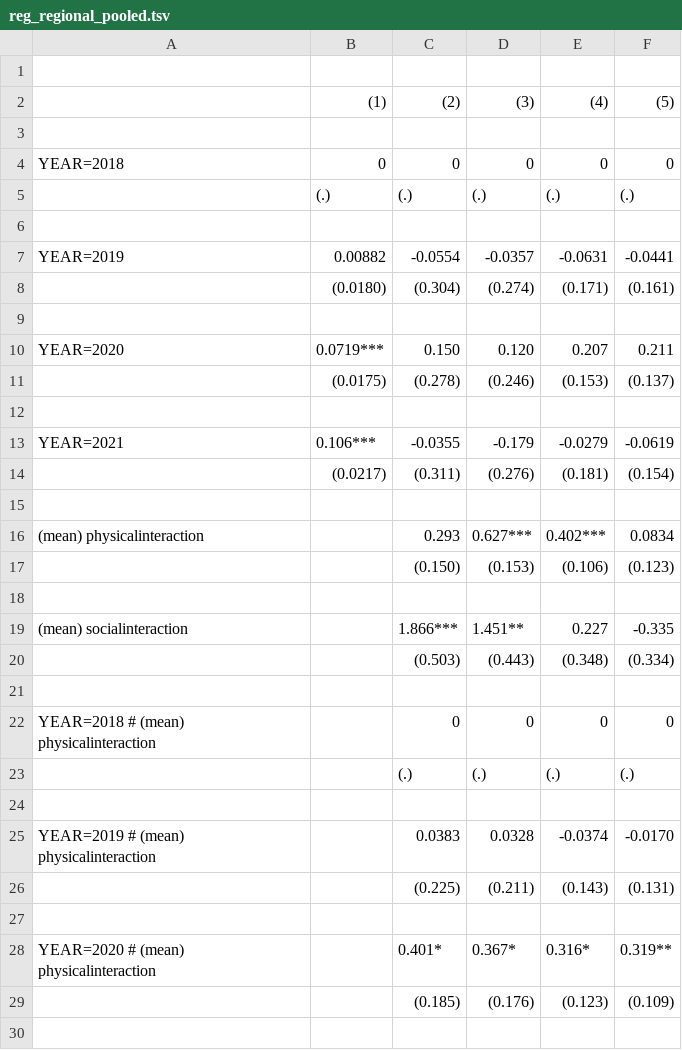
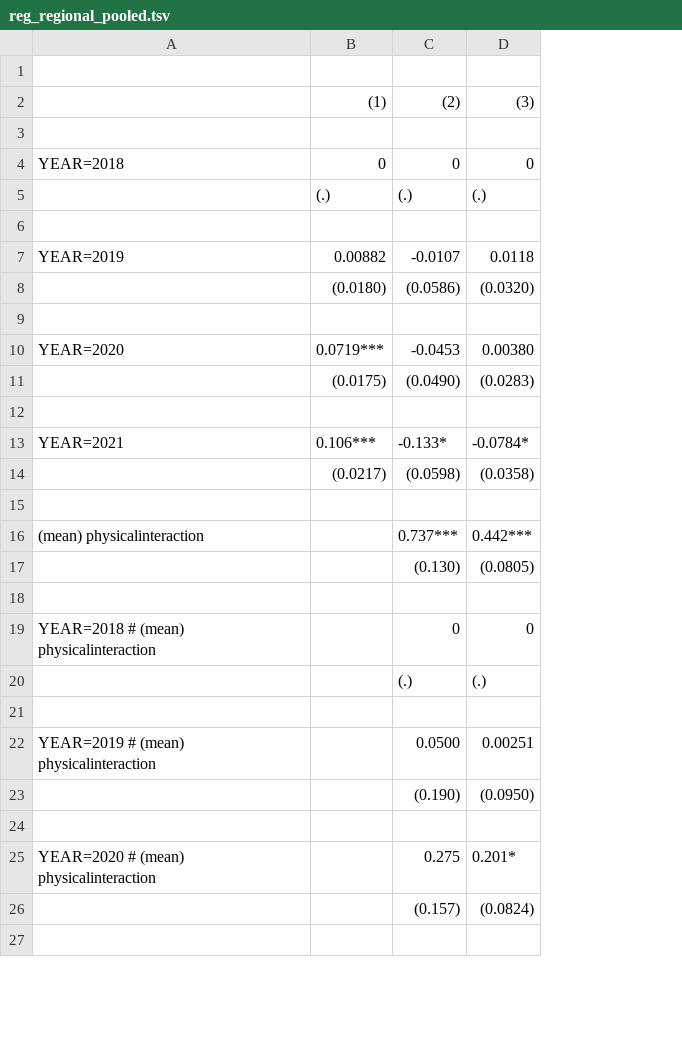
Before and after one commit to m-sostero/telework-regional, a TSV file: Tables/reg_regional_pooled.tsv, drawn as a sheet; only a part is shown; removed rows and columns are numbered as before the commit, all else as after; the diff covers the shown part only; the diff names each change by its address in the sheet, - before the commit and + after, or states it on an @@ line.

Commit message:
Simpler regional model specification

```diff
--- a/Tables/reg_regional_pooled.tsv
+++ b/Tables/reg_regional_pooled.tsv
-column D, rows 2-17: (3) |  | 0 | (.) |  | -0.0357 | (0.274) |  | 0.120 | (0.246) |  | -0.179 | (0.276) |  | 0.627*** | (0.153); rows 22-29: 0 | (.) |  | 0.0328 | (0.211) |  | 0.367* | (0.176)
-column E, rows 2-17: (4) |  | 0 | (.) |  | -0.0631 | (0.171) |  | 0.207 | (0.153) |  | -0.0279 | (0.181) |  | 0.402*** | (0.106); rows 22-29: 0 | (.) |  | -0.0374 | (0.143) |  | 0.316* | (0.123)
-column F, rows 2-17: (5) |  | 0 | (.) |  | -0.0441 | (0.161) |  | 0.211 | (0.137) |  | -0.0619 | (0.154) |  | 0.0834 | (0.123); rows 22-29: 0 | (.) |  | -0.0170 | (0.131) |  | 0.319** | (0.109)
+column D, rows 2-26: (3) |  | 0 | (.) |  | 0.0118 | (0.0320) |  | 0.00380 | (0.0283) |  | -0.0784* | (0.0358) |  | 0.442*** | (0.0805) |  | 0 | (.) |  | 0.00251 | (0.0950) |  | 0.201* | (0.0824)
-C7: -0.0554
+C7: -0.0107
-C8: (0.304)
+C8: (0.0586)
-C10: 0.150
+C10: -0.0453
-C11: (0.278)
+C11: (0.0490)
-C13: -0.0355
+C13: -0.133*
-C14: (0.311)
+C14: (0.0598)
-C16: 0.293
+C16: 0.737***
-C17: (0.150)
+C17: (0.130)
-row 18: (empty)
-row 19: (mean) socialinteraction |  | 1.866*** | 1.451** | 0.227 | -0.335
-row 20:  |  | (0.503) | (0.443) | (0.348) | (0.334)
-C22: 0.0383
+C22: 0.0500
-C23: (0.225)
+C23: (0.190)
-C25: 0.401*
+C25: 0.275
-C26: (0.185)
+C26: (0.157)
```
Also changed, not shown: 2 added rows, 26 removed rows and 3 edited cells elsewhere in this file, 2 other files.
